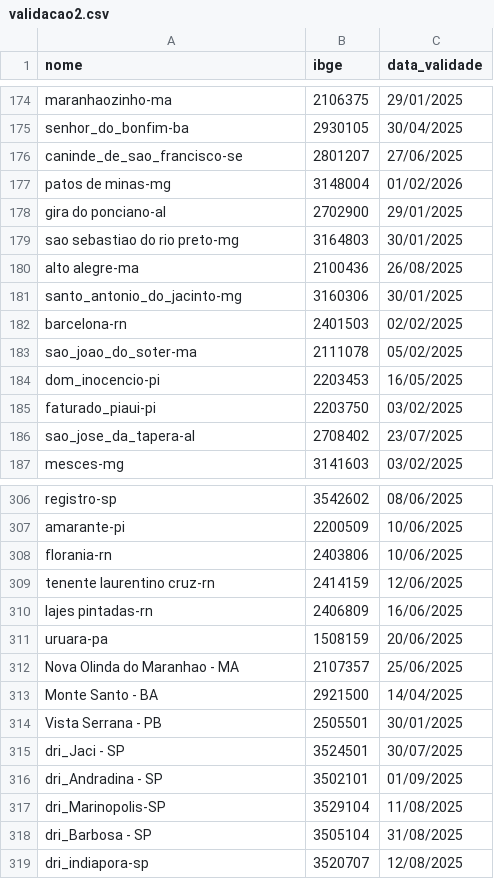
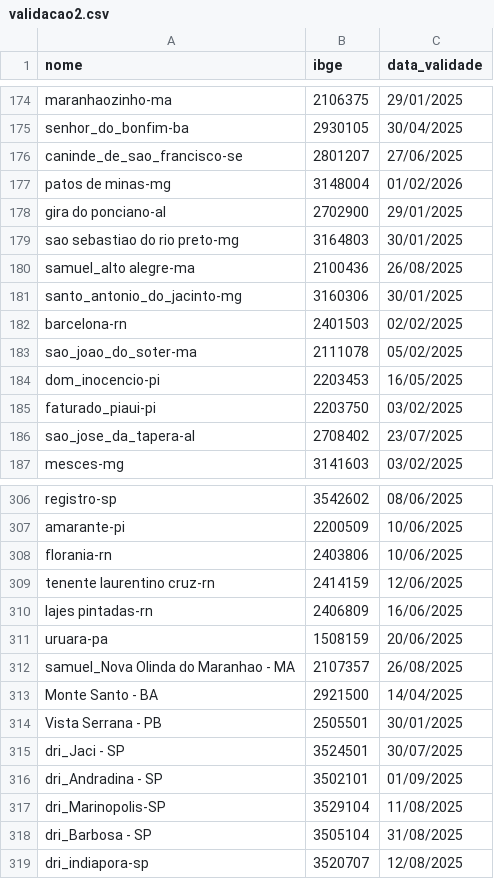
Before and after one commit to mcafao/validacao, a CSV file: validacao2.csv, drawn as a sheet; only a part is shown, gaps mark what is left out.

Commit message:
Update validacao2.csv

```diff
--- a/validacao2.csv
+++ b/validacao2.csv
@@ -179,3 +179,3 @@ gira do ponciano-al;2702900;29/01/2025
 sao sebastiao do rio preto-mg;3164803;30/01/2025
-alto alegre-ma;2100436;26/08/2025
+samuel_alto alegre-ma;2100436;26/08/2025
 santo_antonio_do_jacinto-mg;3160306;30/01/2025
@@ -311,3 +311,3 @@ lajes pintadas-rn;2406809;16/06/2025
 uruara-pa;1508159;20/06/2025
-Nova Olinda do Maranhao - MA;2107357;25/06/2025
+samuel_Nova Olinda do Maranhao - MA;2107357;26/08/2025
 Monte Santo - BA;2921500;14/04/2025
```
